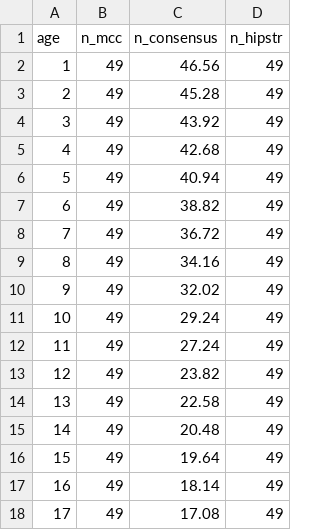
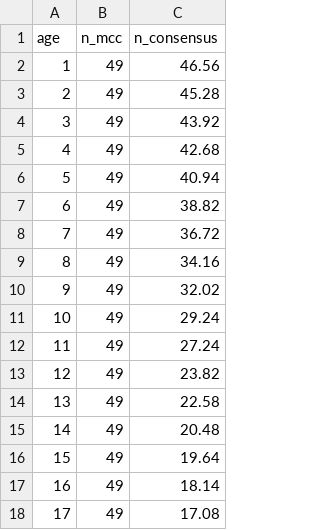
Before and after one commit to emmakopp1/phylogeny_trust, a CSV file: output/results/number_of_nodes_summary.csv, drawn as a sheet; the diff names each change by its address in the sheet, - before the commit and + after, or states it on an @@ line.

```diff
--- a/output/results/number_of_nodes_summary.csv
+++ b/output/results/number_of_nodes_summary.csv
-column D (n_hipstr), rows 2-18: all 49
```
Also changed, not shown: output/results/count_true_to_mcc.csv, 13 other files.
